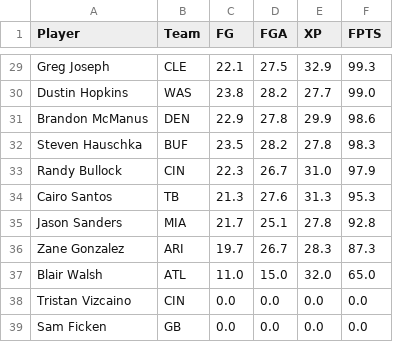
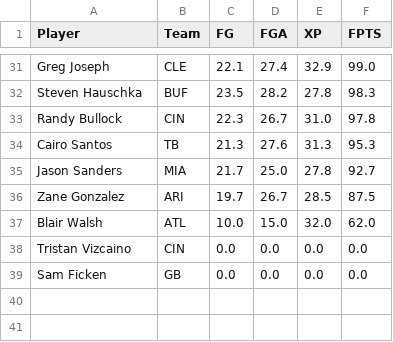
Before and after one commit to cb2292/fantasy-draft-calculator, a CSV file: K-proj-2019.csv, drawn as a sheet; only a part is shown, gaps mark what is left out; removed rows and columns are numbered as before the commit, all else as after; the diff covers the shown part only; the diff names each change by its address in the sheet, - before the commit and + after, or states it on an @@ line.

```diff
--- a/K-proj-2019.csv
+++ b/K-proj-2019.csv
-D31 (FGA): 27.5
+D31 (FGA): 27.4
-F31 (FPTS): 99.3
+F31 (FPTS): 99.0
-row 30: Dustin Hopkins | WAS | 23.8 | 28.2 | 27.7 | 99.0
-row 31: Brandon McManus | DEN | 22.9 | 27.8 | 29.9 | 98.6
-F33 (FPTS): 97.9
+F33 (FPTS): 97.8
-D35 (FGA): 25.1
+D35 (FGA): 25.0
-F35 (FPTS): 92.8
+F35 (FPTS): 92.7
-E36 (XP): 28.3
+E36 (XP): 28.5
-F36 (FPTS): 87.3
+F36 (FPTS): 87.5
-C37 (FG): 11.0
+C37 (FG): 10.0
-F37 (FPTS): 65.0
+F37 (FPTS): 62.0
```
Also changed, not shown: 7 added rows, 5 removed rows and 21 edited cells elsewhere in this file, DEFST-proj-2019.csv, QB-proj-2019.csv, 4 other files.
